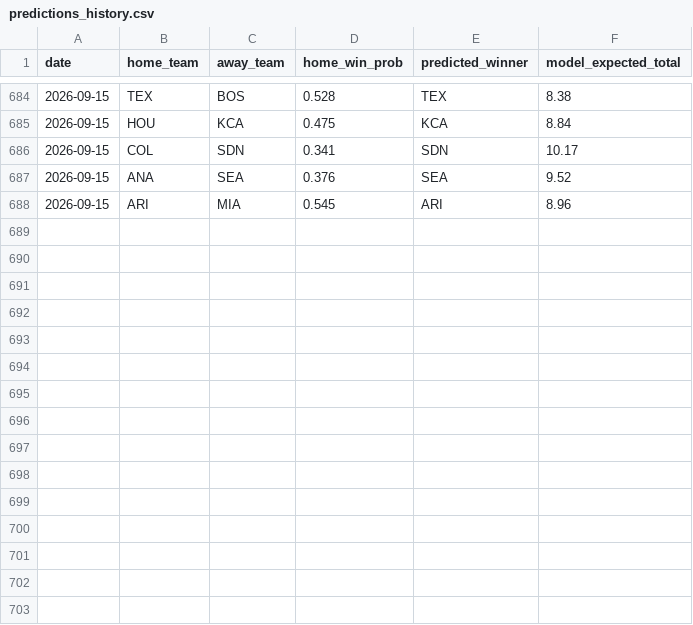
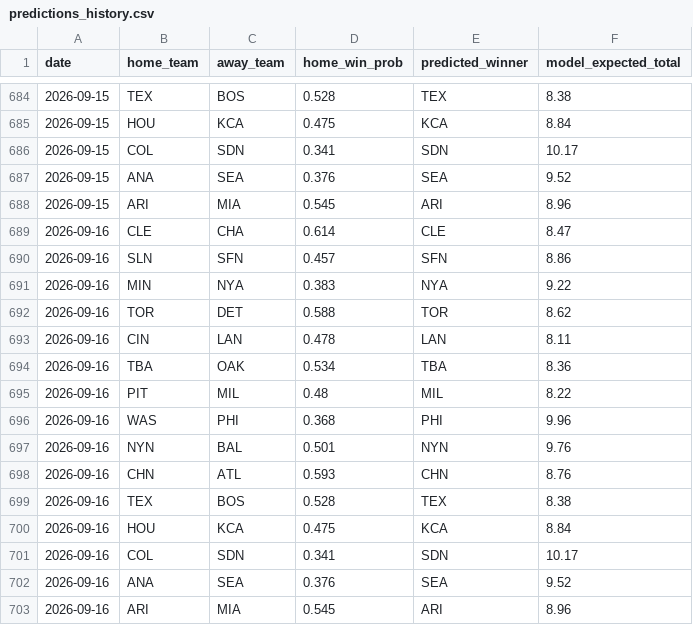
Before and after one commit to andrewhen1999/AutoMLBPredict, a CSV file: MLBPredict/output/predictions_history.csv, drawn as a sheet; only a part is shown, gaps mark what is left out.

```diff
--- a/MLBPredict/output/predictions_history.csv
+++ b/MLBPredict/output/predictions_history.csv
@@ -688 +688,16 @@ date,home_team,away_team,home_win_prob,predicted_winner,model_expected_total
 2026-09-15,ARI,MIA,0.545,ARI,8.96
+2026-09-16,CLE,CHA,0.614,CLE,8.47
+2026-09-16,SLN,SFN,0.457,SFN,8.86
+2026-09-16,MIN,NYA,0.383,NYA,9.22
+2026-09-16,TOR,DET,0.588,TOR,8.62
+2026-09-16,CIN,LAN,0.478,LAN,8.11
+2026-09-16,TBA,OAK,0.534,TBA,8.36
+2026-09-16,PIT,MIL,0.48,MIL,8.22
+2026-09-16,WAS,PHI,0.368,PHI,9.96
+2026-09-16,NYN,BAL,0.501,NYN,9.76
+2026-09-16,CHN,ATL,0.593,CHN,8.76
+2026-09-16,TEX,BOS,0.528,TEX,8.38
+2026-09-16,HOU,KCA,0.475,KCA,8.84
+2026-09-16,COL,SDN,0.341,SDN,10.17
+2026-09-16,ANA,SEA,0.376,SEA,9.52
+2026-09-16,ARI,MIA,0.545,ARI,8.96
```
